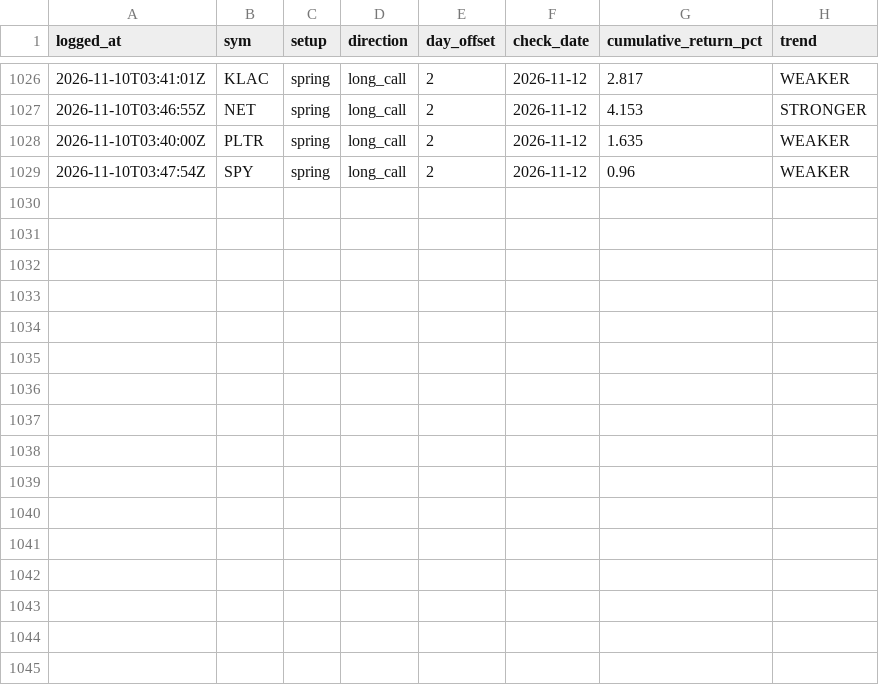
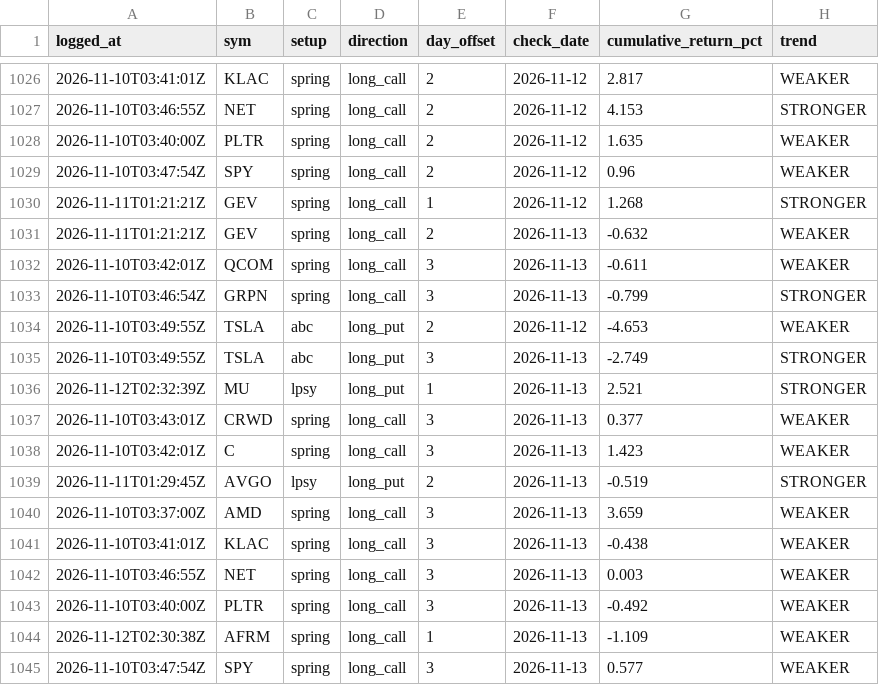
Before and after one commit to phani4393/wyckoff-scanner-ci, a CSV file: data/alerts_followup.csv, drawn as a sheet; only a part is shown, gaps mark what is left out.

```diff
--- a/data/alerts_followup.csv
+++ b/data/alerts_followup.csv
@@ -1029 +1029,17 @@ logged_at,sym,setup,direction,day_offset,check_date,cumulative_return_pct,trend
 2026-11-10T03:47:54Z,SPY,spring,long_call,2,2026-11-12,0.96,WEAKER
+2026-11-11T01:21:21Z,GEV,spring,long_call,1,2026-11-12,1.268,STRONGER
+2026-11-11T01:21:21Z,GEV,spring,long_call,2,2026-11-13,-0.632,WEAKER
+2026-11-10T03:42:01Z,QCOM,spring,long_call,3,2026-11-13,-0.611,WEAKER
+2026-11-10T03:46:54Z,GRPN,spring,long_call,3,2026-11-13,-0.799,STRONGER
+2026-11-10T03:49:55Z,TSLA,abc,long_put,2,2026-11-12,-4.653,WEAKER
+2026-11-10T03:49:55Z,TSLA,abc,long_put,3,2026-11-13,-2.749,STRONGER
+2026-11-12T02:32:39Z,MU,lpsy,long_put,1,2026-11-13,2.521,STRONGER
+2026-11-10T03:43:01Z,CRWD,spring,long_call,3,2026-11-13,0.377,WEAKER
+2026-11-10T03:42:01Z,C,spring,long_call,3,2026-11-13,1.423,WEAKER
+2026-11-11T01:29:45Z,AVGO,lpsy,long_put,2,2026-11-13,-0.519,STRONGER
+2026-11-10T03:37:00Z,AMD,spring,long_call,3,2026-11-13,3.659,WEAKER
+2026-11-10T03:41:01Z,KLAC,spring,long_call,3,2026-11-13,-0.438,WEAKER
+2026-11-10T03:46:55Z,NET,spring,long_call,3,2026-11-13,0.003,WEAKER
+2026-11-10T03:40:00Z,PLTR,spring,long_call,3,2026-11-13,-0.492,WEAKER
+2026-11-12T02:30:38Z,AFRM,spring,long_call,1,2026-11-13,-1.109,WEAKER
+2026-11-10T03:47:54Z,SPY,spring,long_call,3,2026-11-13,0.577,WEAKER
```
